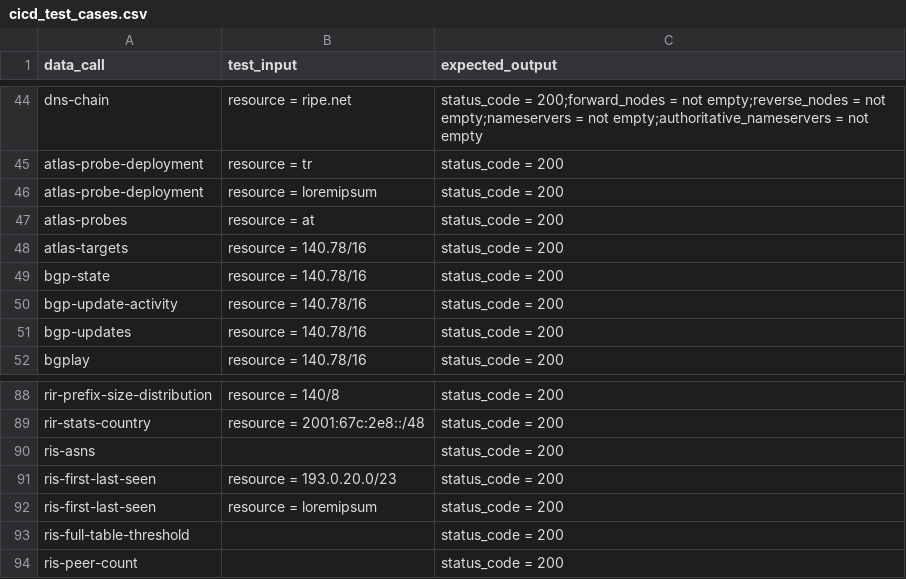
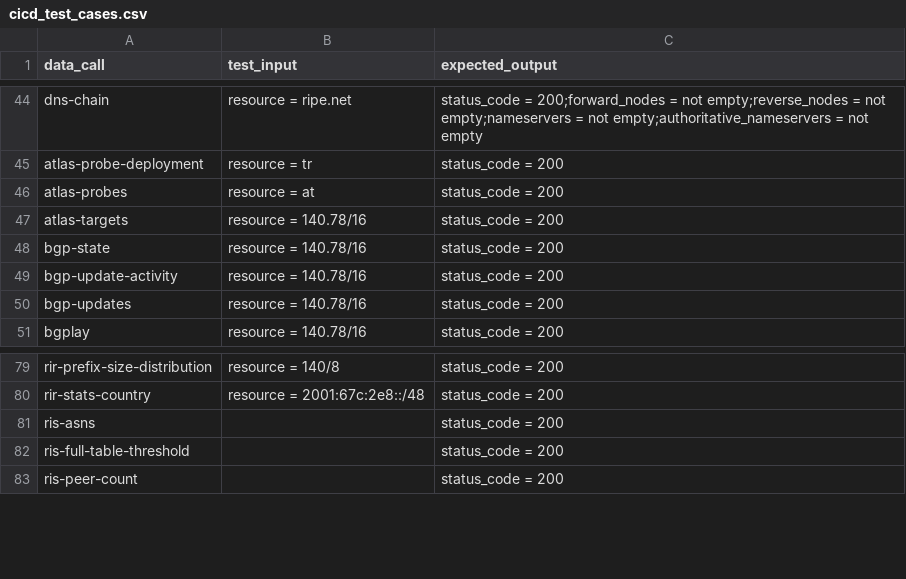
Before and after one commit to bahadirbasaran/TESTstat, a CSV file: data/cicd_test_cases.csv, drawn as a sheet; only a part is shown, gaps mark what is left out; the diff covers the shown part only.

```diff
--- a/data/cicd_test_cases.csv
+++ b/data/cicd_test_cases.csv
@@ -45,3 +45,2 @@ dns-chain,resource = ripe.net,status_code = 200;forward_nodes = not empty;revers
 atlas-probe-deployment,resource = tr,status_code = 200
-atlas-probe-deployment,resource = loremipsum,status_code = 200
 atlas-probes,resource = at,status_code = 200
@@ -90,4 +81,2 @@ rir-stats-country,resource = 2001:67c:2e8::/48,status_code = 200
 ris-asns,,status_code = 200
-ris-first-last-seen,resource = 193.0.20.0/23,status_code = 200
-ris-first-last-seen,resource = loremipsum,status_code = 200
 ris-full-table-threshold,,status_code = 200
```
Also changed, not shown: 11 removed rows elsewhere in this file, 1 other file.
